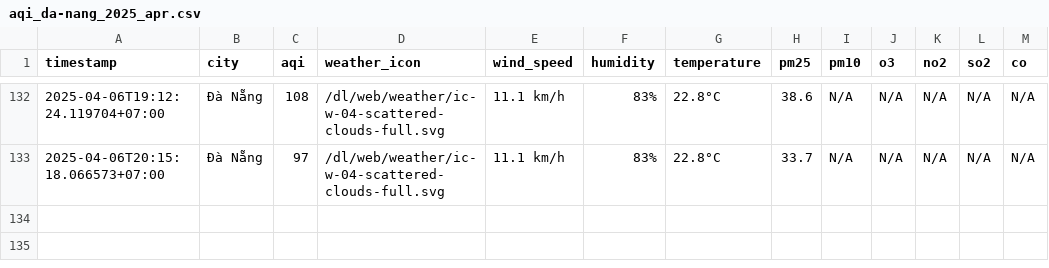
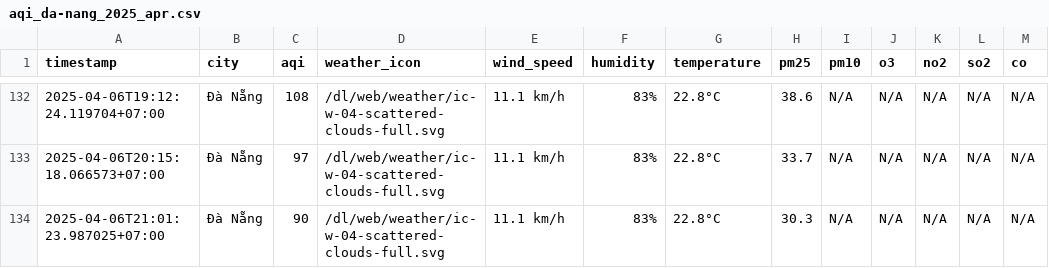
Before and after one commit to nguyennguyet02/iqair-dataset, a CSV file: result/da-nang/aqi_da-nang_2025_apr.csv, drawn as a sheet; only a part is shown, gaps mark what is left out.

```diff
--- a/result/da-nang/aqi_da-nang_2025_apr.csv
+++ b/result/da-nang/aqi_da-nang_2025_apr.csv
@@ -133 +133,2 @@ timestamp,city,aqi,weather_icon,wind_speed,humidity,temperature,pm25,pm10,o3,no2
 2025-04-06T20:15:18.066573+07:00,Đà Nẵng,97,/dl/web/weather/ic-w-04-scattered-clouds-full.svg,11.1 km/h,83%,22.8°C,33.7,N/A,N/A,N/A,N/A,N/A
+2025-04-06T21:01:23.987025+07:00,Đà Nẵng,90,/dl/web/weather/ic-w-04-scattered-clouds-full.svg,11.1 km/h,83%,22.8°C,30.3,N/A,N/A,N/A,N/A,N/A
```
Also changed, not shown: aqi_selected_cities.csv, result/hai-duong/aqi_hai-duong_2025_apr.csv, 10 other files.
